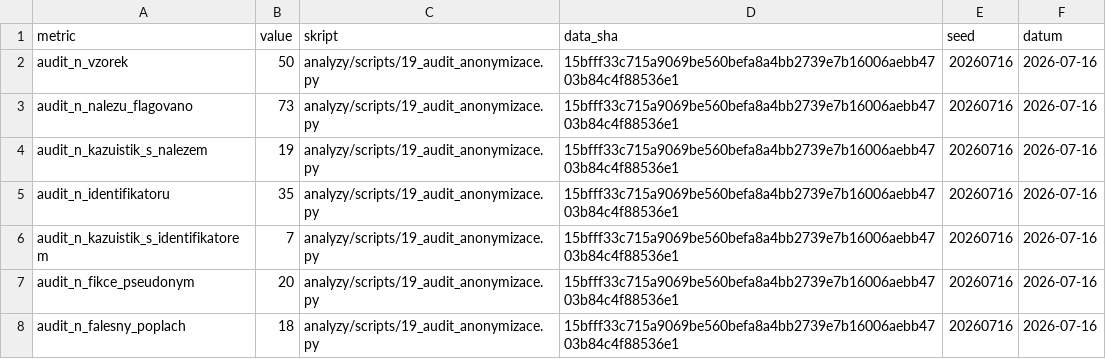
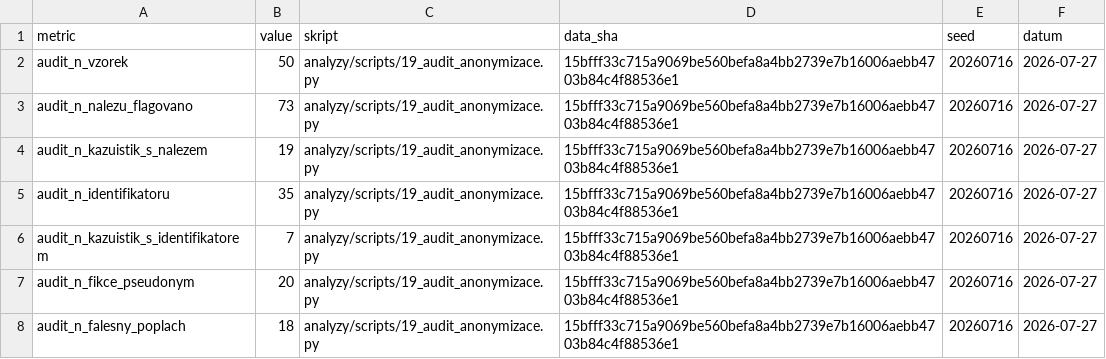
Before and after one commit to JanNehyba/edustories-habilitation, a CSV file: vystupy/tabulky/priloha_d_audit_cisla.csv, drawn as a sheet.

```diff
--- a/vystupy/tabulky/priloha_d_audit_cisla.csv
+++ b/vystupy/tabulky/priloha_d_audit_cisla.csv
@@ -1,8 +1,8 @@
 metric,value,skript,data_sha,seed,datum
-audit_n_vzorek,50,analyzy/scripts/19_audit_anonymizace.py,15bfff33c715a9069be560befa8a4bb2739e7b16006aebb4703b84c4f88536e1,20260716,2026-07-16
-audit_n_nalezu_flagovano,73,analyzy/scripts/19_audit_anonymizace.py,15bfff33c715a9069be560befa8a4bb2739e7b16006aebb4703b84c4f88536e1,20260716,2026-07-16
-audit_n_kazuistik_s_nalezem,19,analyzy/scripts/19_audit_anonymizace.py,15bfff33c715a9069be560befa8a4bb2739e7b16006aebb4703b84c4f88536e1,20260716,2026-07-16
-audit_n_identifikatoru,35,analyzy/scripts/19_audit_anonymizace.py,15bfff33c715a9069be560befa8a4bb2739e7b16006aebb4703b84c4f88536e1,20260716,2026-07-16
-audit_n_kazuistik_s_identifikatorem,7,analyzy/scripts/19_audit_anonymizace.py,15bfff33c715a9069be560befa8a4bb2739e7b16006aebb4703b84c4f88536e1,20260716,2026-07-16
-audit_n_fikce_pseudonym,20,analyzy/scripts/19_audit_anonymizace.py,15bfff33c715a9069be560befa8a4bb2739e7b16006aebb4703b84c4f88536e1,20260716,2026-07-16
-audit_n_falesny_poplach,18,analyzy/scripts/19_audit_anonymizace.py,15bfff33c715a9069be560befa8a4bb2739e7b16006aebb4703b84c4f88536e1,20260716,2026-07-16
+audit_n_vzorek,50,analyzy/scripts/19_audit_anonymizace.py,15bfff33c715a9069be560befa8a4bb2739e7b16006aebb4703b84c4f88536e1,20260716,2026-07-27
+audit_n_nalezu_flagovano,73,analyzy/scripts/19_audit_anonymizace.py,15bfff33c715a9069be560befa8a4bb2739e7b16006aebb4703b84c4f88536e1,20260716,2026-07-27
+audit_n_kazuistik_s_nalezem,19,analyzy/scripts/19_audit_anonymizace.py,15bfff33c715a9069be560befa8a4bb2739e7b16006aebb4703b84c4f88536e1,20260716,2026-07-27
+audit_n_identifikatoru,35,analyzy/scripts/19_audit_anonymizace.py,15bfff33c715a9069be560befa8a4bb2739e7b16006aebb4703b84c4f88536e1,20260716,2026-07-27
+audit_n_kazuistik_s_identifikatorem,7,analyzy/scripts/19_audit_anonymizace.py,15bfff33c715a9069be560befa8a4bb2739e7b16006aebb4703b84c4f88536e1,20260716,2026-07-27
+audit_n_fikce_pseudonym,20,analyzy/scripts/19_audit_anonymizace.py,15bfff33c715a9069be560befa8a4bb2739e7b16006aebb4703b84c4f88536e1,20260716,2026-07-27
+audit_n_falesny_poplach,18,analyzy/scripts/19_audit_anonymizace.py,15bfff33c715a9069be560befa8a4bb2739e7b16006aebb4703b84c4f88536e1,20260716,2026-07-27
```
Also changed, not shown: data/processed/anotace_pokryti.csv, vystupy/tabulky/kap4_metodologie_cisla.csv, 41 other files.
